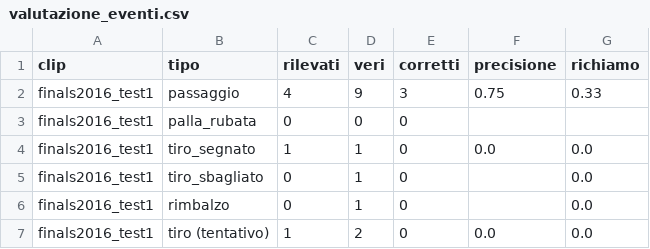
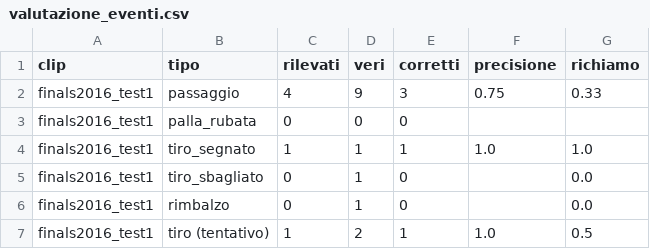
Before and after one commit to Marco-2298/tesi-basket, a CSV file: events_nba/finals2016_test1/valutazione_eventi.csv, drawn as a sheet.

Commit message:
Update event evaluation data for finals2016_test1: correct shot accuracy metrics

```diff
--- a/events_nba/finals2016_test1/valutazione_eventi.csv
+++ b/events_nba/finals2016_test1/valutazione_eventi.csv
@@ -3,5 +3,5 @@ finals2016_test1,passaggio,4,9,3,0.75,0.33
 finals2016_test1,palla_rubata,0,0,0,,
-finals2016_test1,tiro_segnato,1,1,0,0.0,0.0
+finals2016_test1,tiro_segnato,1,1,1,1.0,1.0
 finals2016_test1,tiro_sbagliato,0,1,0,,0.0
 finals2016_test1,rimbalzo,0,1,0,,0.0
-finals2016_test1,tiro (tentativo),1,2,0,0.0,0.0
+finals2016_test1,tiro (tentativo),1,2,1,1.0,0.5
```
Also changed, not shown: 3 other files.
